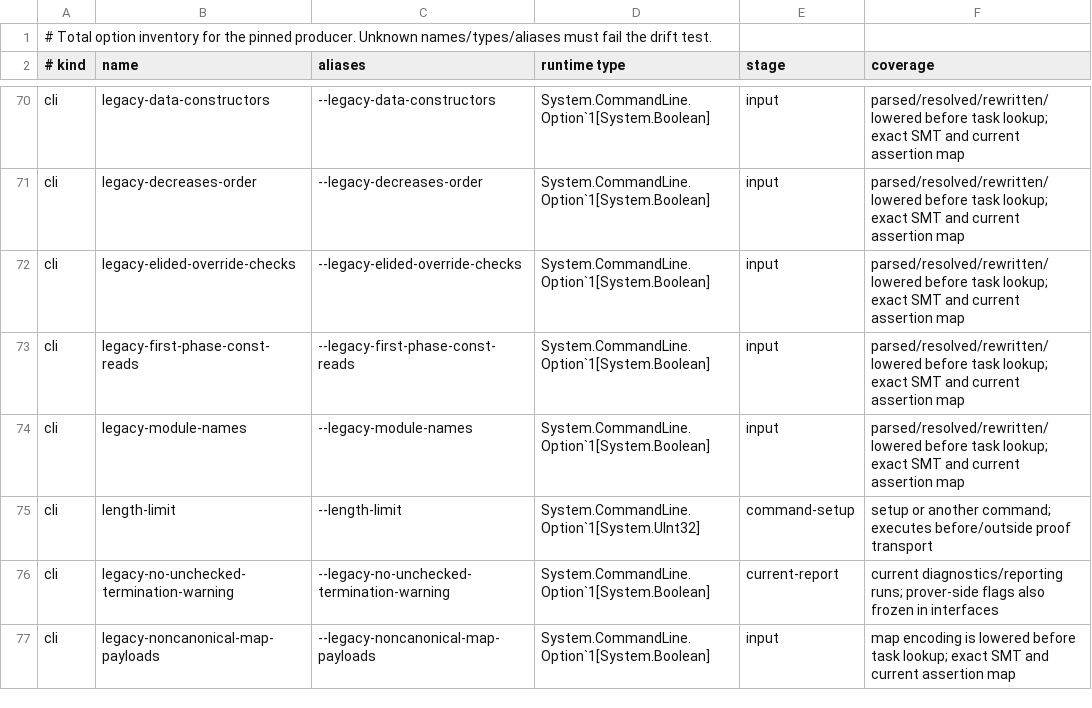
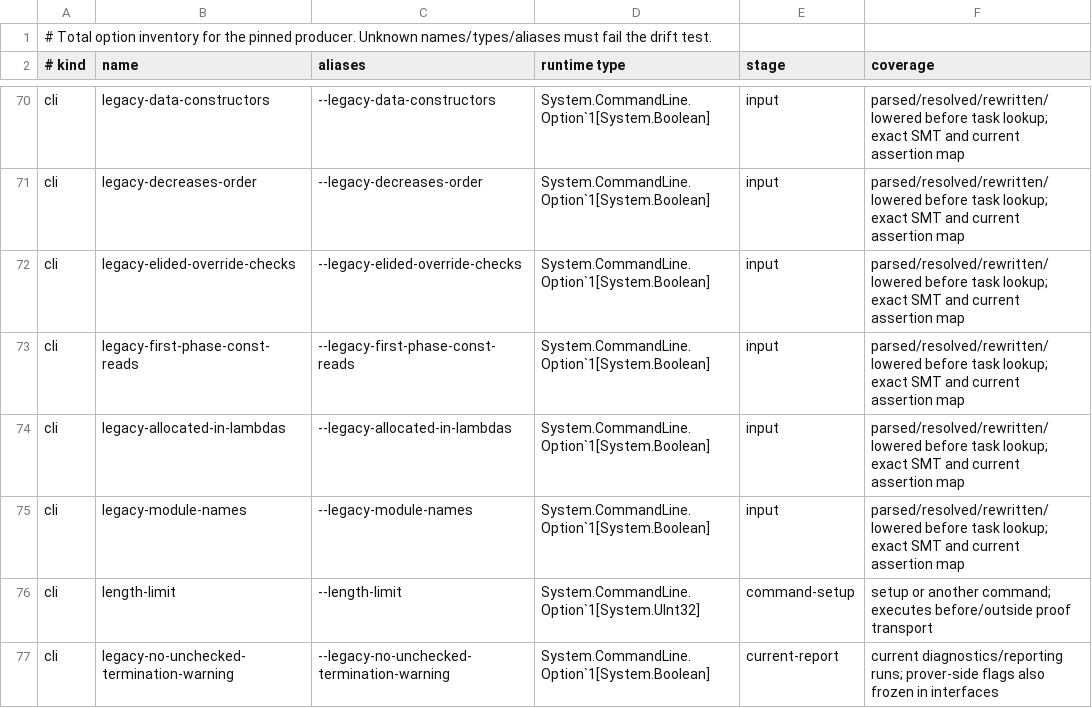
Before and after one commit to erniecohen/dafny, a TSV file: docs/dev/design/241-option-audit.tsv, drawn as a sheet; only a part is shown, gaps mark what is left out; the shorter side is filled out with more unchanged rows.

```diff
--- a/docs/dev/design/241-option-audit.tsv
+++ b/docs/dev/design/241-option-audit.tsv
@@ -73,2 +73,3 @@ cli	legacy-elided-override-checks	--legacy-elided-override-checks	System.Command
 cli	legacy-first-phase-const-reads	--legacy-first-phase-const-reads	System.CommandLine.Option`1[System.Boolean]	input	parsed/resolved/rewritten/lowered before task lookup; exact SMT and current assertion map
+cli	legacy-allocated-in-lambdas	--legacy-allocated-in-lambdas	System.CommandLine.Option`1[System.Boolean]	input	parsed/resolved/rewritten/lowered before task lookup; exact SMT and current assertion map
 cli	legacy-module-names	--legacy-module-names	System.CommandLine.Option`1[System.Boolean]	input	parsed/resolved/rewritten/lowered before task lookup; exact SMT and current assertion map
```
Also changed, not shown: 12 other files.
